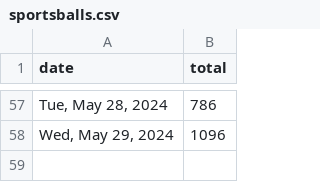
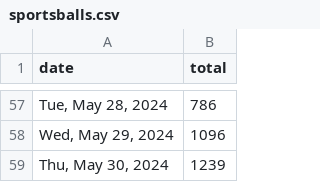
Before and after one commit to quantegytrading/quantegy.io, a CSV file: public/sportsballs.csv, drawn as a sheet; only a part is shown, gaps mark what is left out.

Commit message:
Update sportsballs.csv

```diff
--- a/public/sportsballs.csv
+++ b/public/sportsballs.csv
@@ -58 +58,2 @@ date,total
 "Wed, May 29, 2024",1096
+"Thu, May 30, 2024",1239
```
